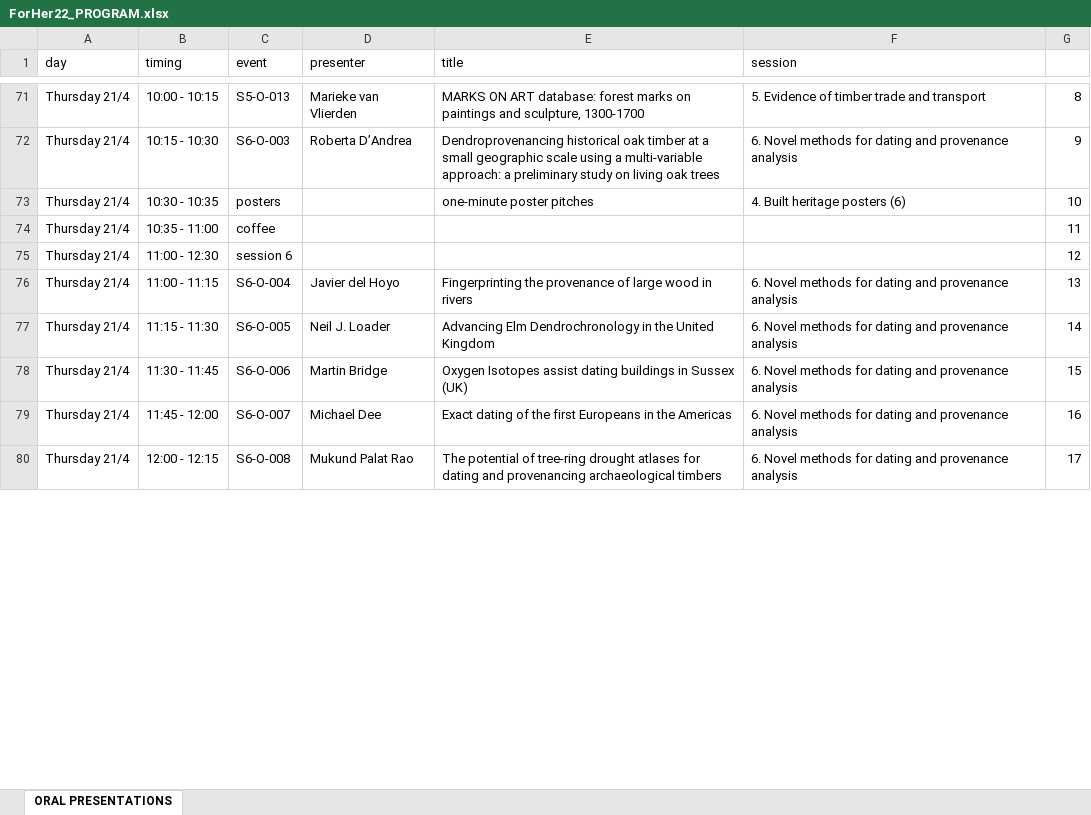
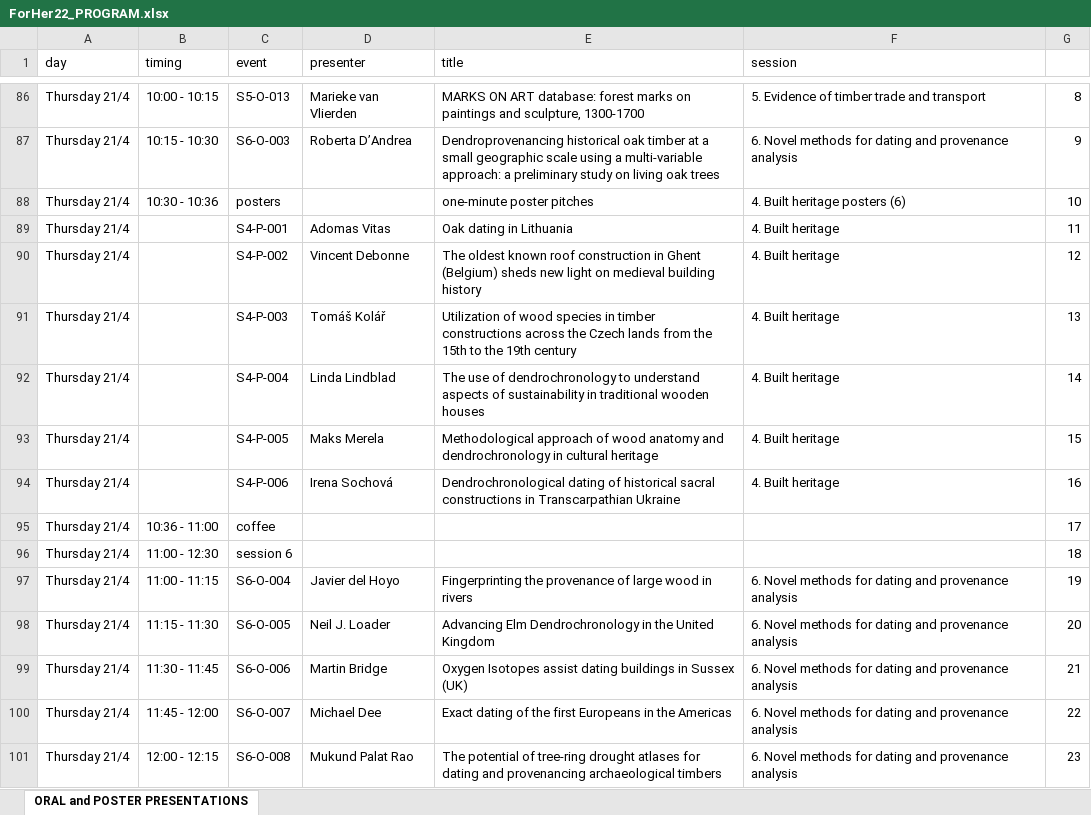
Before and after one commit to hanecakr/forests2heritage, an Excel workbook: ForHer22_PROGRAM.xlsx, sheet ORAL and POSTER PRESENTATIONS, drawn as a sheet; only a part is shown, gaps mark what is left out; values as stored, in another font and other column widths than the file's, no cell formats; addresses are those after the commit; the diff covers the shown part only; the diff names each change by its address in the sheet, - before the commit and + after, or states it on an @@ line.

Commit message:
updated program

```diff
--- a/ForHer22_PROGRAM.xlsx (sheet ORAL and POSTER PRESENTATIONS)
+++ b/ForHer22_PROGRAM.xlsx (sheet ORAL and POSTER PRESENTATIONS)
-sheet tab: ORAL PRESENTATIONS
+sheet tab: ORAL and POSTER PRESENTATIONS
-B88 (timing): 10:30 - 10:35
+B88 (timing): 10:30 - 10:36
+row 89: Thursday 21/4 |  | S4-P-001 | Adomas Vitas | Oak dating in Lithuania | 4. Built heritage | 11
+row 90: Thursday 21/4 |  | S4-P-002 | Vincent Debonne | The oldest known roof construction in Ghent (Belgium) sheds new light on medieval building history | 4. Built heritage | 12
+row 91: Thursday 21/4 |  | S4-P-003 | Tomáš Kolář | Utilization of wood species in timber constructions across the Czech lands from the 15th to the 19th century | 4. Built heritage | 13
+row 92: Thursday 21/4 |  | S4-P-004 | Linda Lindblad | The use of dendrochronology to understand aspects of sustainability in traditional wooden houses | 4. Built heritage | 14
+row 93: Thursday 21/4 |  | S4-P-005 | Maks Merela | Methodological approach of wood anatomy and dendrochronology in cultural heritage | 4. Built heritage | 15
+row 94: Thursday 21/4 |  | S4-P-006 | Irena Sochová | Dendrochronological dating of historical sacral constructions in Transcarpathian Ukraine | 4. Built heritage | 16
-B95 (timing): 10:35 - 11:00
+B95 (timing): 10:36 - 11:00
-G95: 11
+G95: 17
-G96: 12
+G96: 18
-G97: 13
+G97: 19
-G98: 14
+G98: 20
-G99: 15
+G99: 21
-G100: 16
+G100: 22
-G101: 17
+G101: 23
```
Also changed, not shown: 20 added rows and 71 edited cells elsewhere in this sheet, cell formats, 7 other files.
